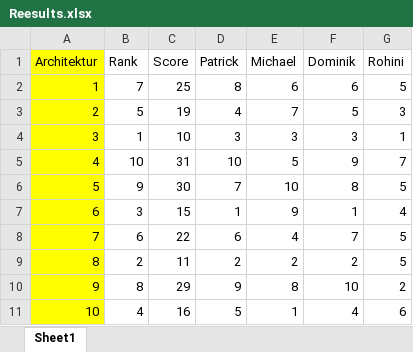
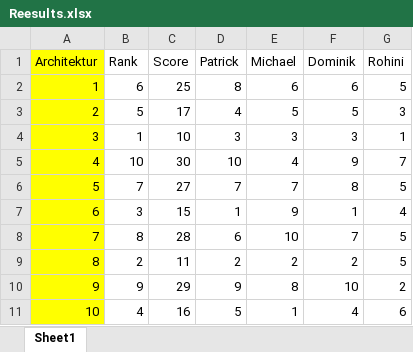
Before and after one commit to ganglem/bachelor-thesis, an Excel workbook: Questionnaire/Reesults.xlsx, sheet Sheet1, drawn as a sheet; values as stored, in another font and other column widths than the file's, no borders; the diff names each change by its address in the sheet, - before the commit and + after, or states it on an @@ line.

Commit message:
Update Reesults.xlsx

```diff
--- a/Questionnaire/Reesults.xlsx (sheet Sheet1)
+++ b/Questionnaire/Reesults.xlsx (sheet Sheet1)
-B2 (Rank): 7
+B2 (Rank): 6
-C3 (Score): 19
+C3 (Score): 17
-E3 (Michael): 7
+E3 (Michael): 5
-C5 (Score): 31
+C5 (Score): 30
-E5 (Michael): 5
+E5 (Michael): 4
-B6 (Rank): 9
+B6 (Rank): 7
-C6 (Score): 30
+C6 (Score): 27
-E6 (Michael): 10
+E6 (Michael): 7
-B8 (Rank): 6
+B8 (Rank): 8
-C8 (Score): 22
+C8 (Score): 28
-E8 (Michael): 4
+E8 (Michael): 10
-B10 (Rank): 8
+B10 (Rank): 9
```
